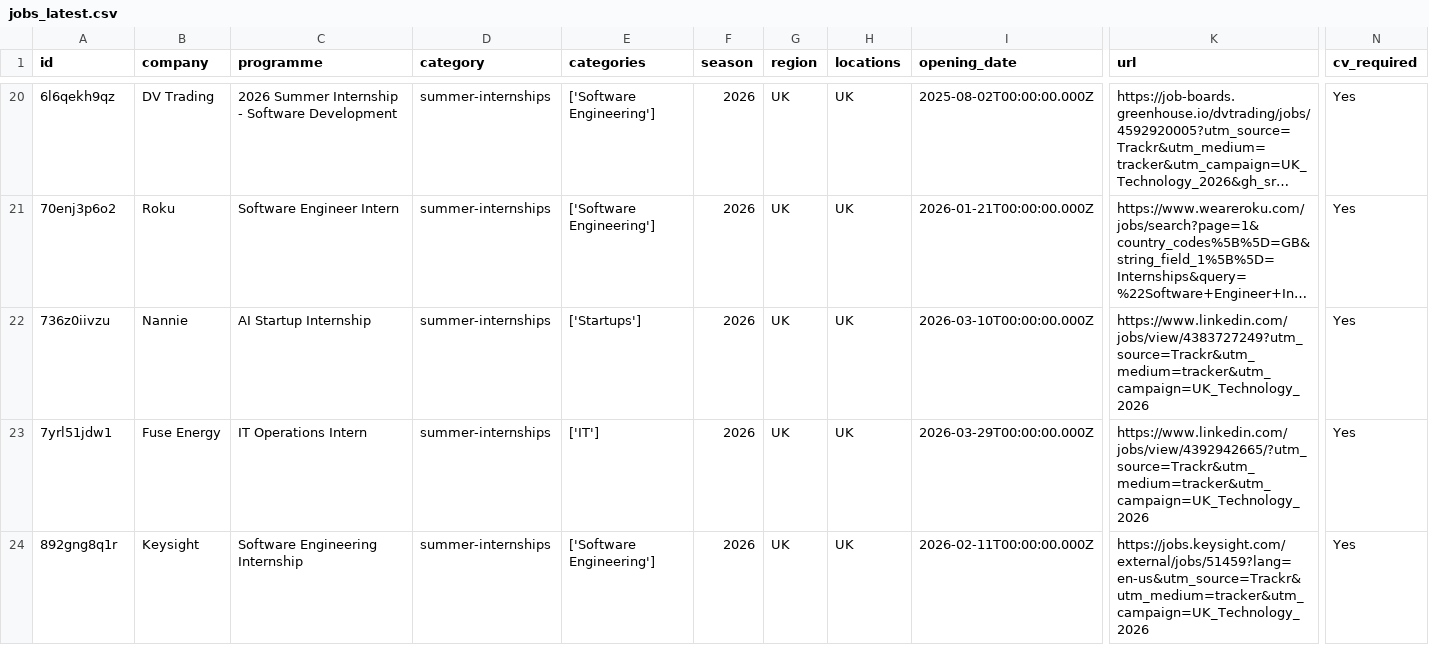
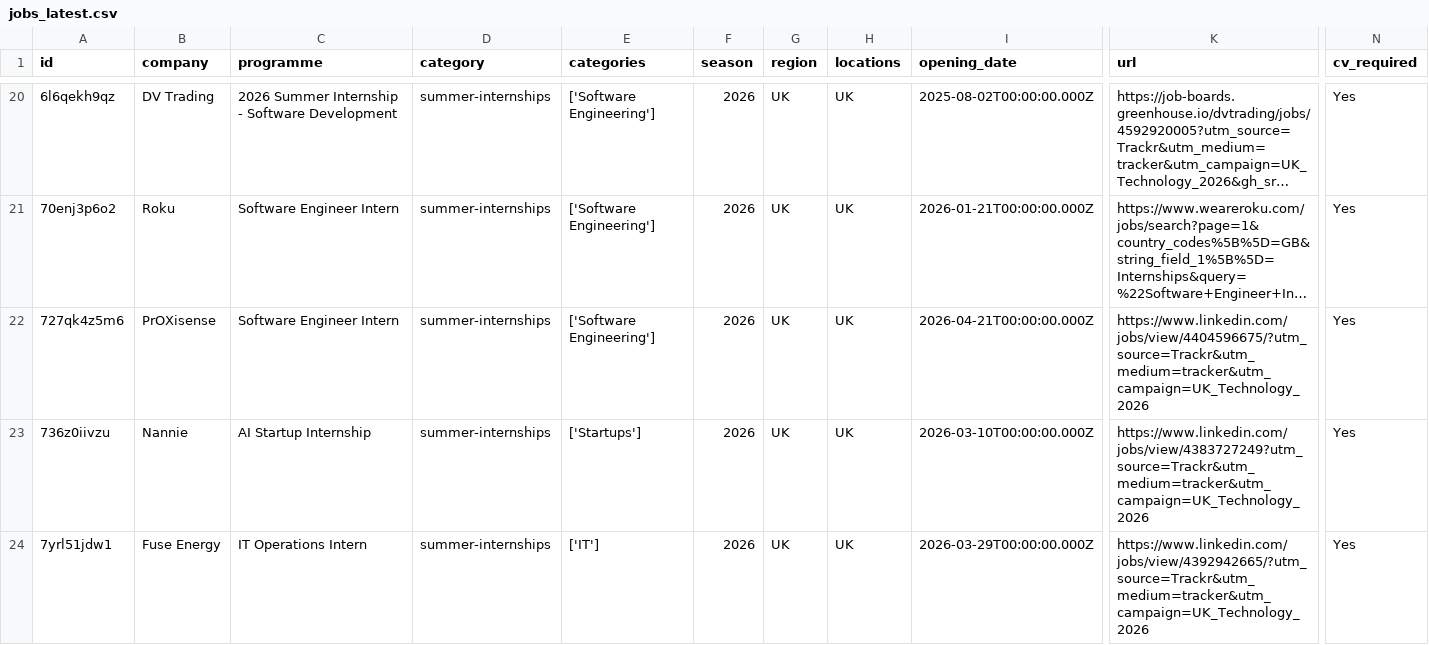
Before and after one commit to Mhmiah8/StudentStack, a CSV file: data/jobs_latest.csv, drawn as a sheet; only a part is shown, gaps mark what is left out; the shorter side is filled out with more unchanged rows; long unchanged cells end in …; rows hold the shown columns only; the diff covers the shown part only; the diff names each change by its address in the sheet, - before the commit and + after, or states it on an @@ line.

```diff
--- a/data/jobs_latest.csv
+++ b/data/jobs_latest.csv
+row 22: 727qk4z5m6 | PrOXisense | Software Engineer Intern | summer-internships | ['Software Engineering'] | 2026 | UK | UK | 2026-04-21T00:00:00.000Z | https://www.linkedin.com/jobs/view/4404596675/?utm_source=Trackr&utm_medium=tracker&utm_campaign=UK_Technology_2026 | Yes
```
Also changed, not shown: 1 added row elsewhere in this file, 7 other files.
